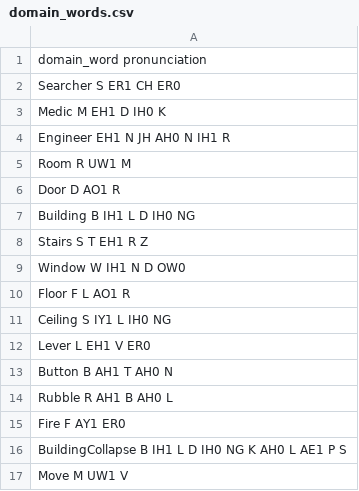
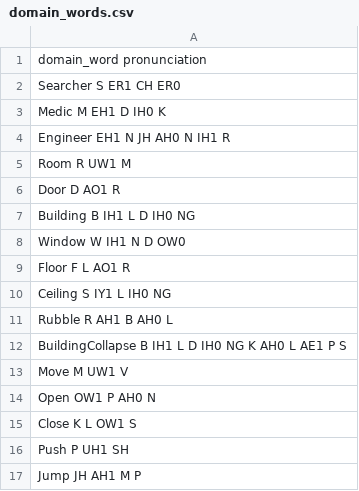
Before and after one commit to clulab/tomcat-speech, a CSV file: tomcat_speech/data_prep/phonemic_edit/domain_words.csv, drawn as a sheet; only a part is shown; the shorter side is filled out with more unchanged rows; the diff covers the shown part only; the diff names each change by its address in the sheet, - before the commit and + after, or states it on an @@ line.

```diff
--- a/tomcat_speech/data_prep/phonemic_edit/domain_words.csv
+++ b/tomcat_speech/data_prep/phonemic_edit/domain_words.csv
-row 8: Stairs S T EH1 R Z
-row 12: Lever L EH1 V ER0
-row 13: Button B AH1 T AH0 N
-row 15: Fire F AY1 ER0
```
Also changed, not shown: 27 removed rows elsewhere in this file.
